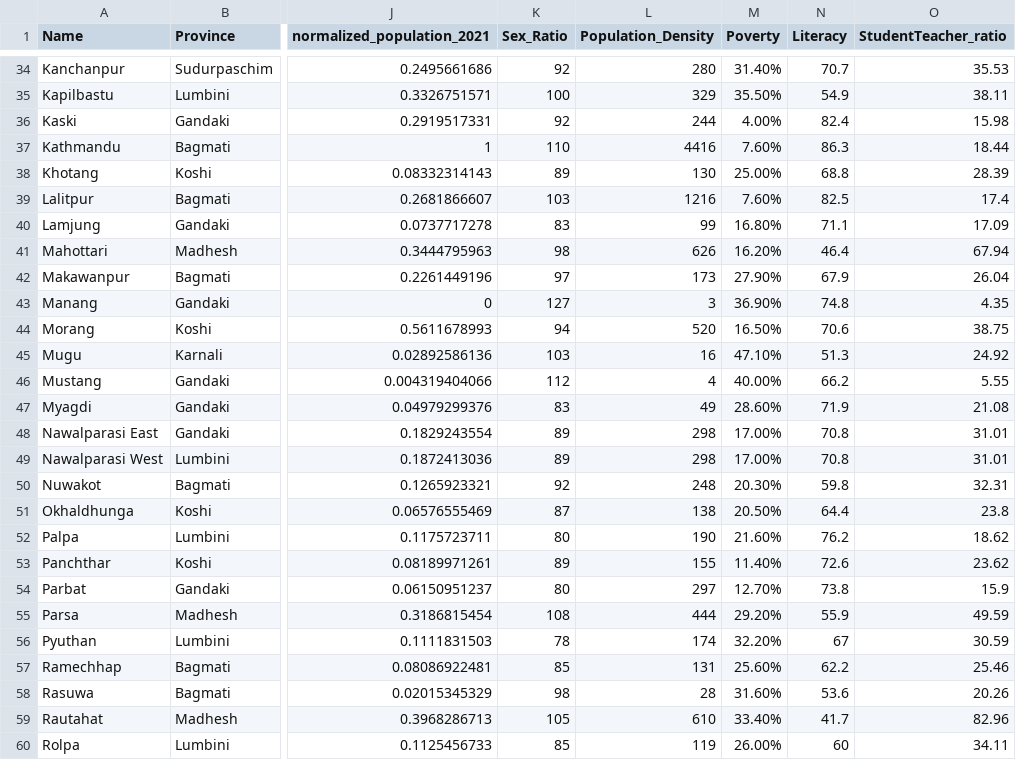
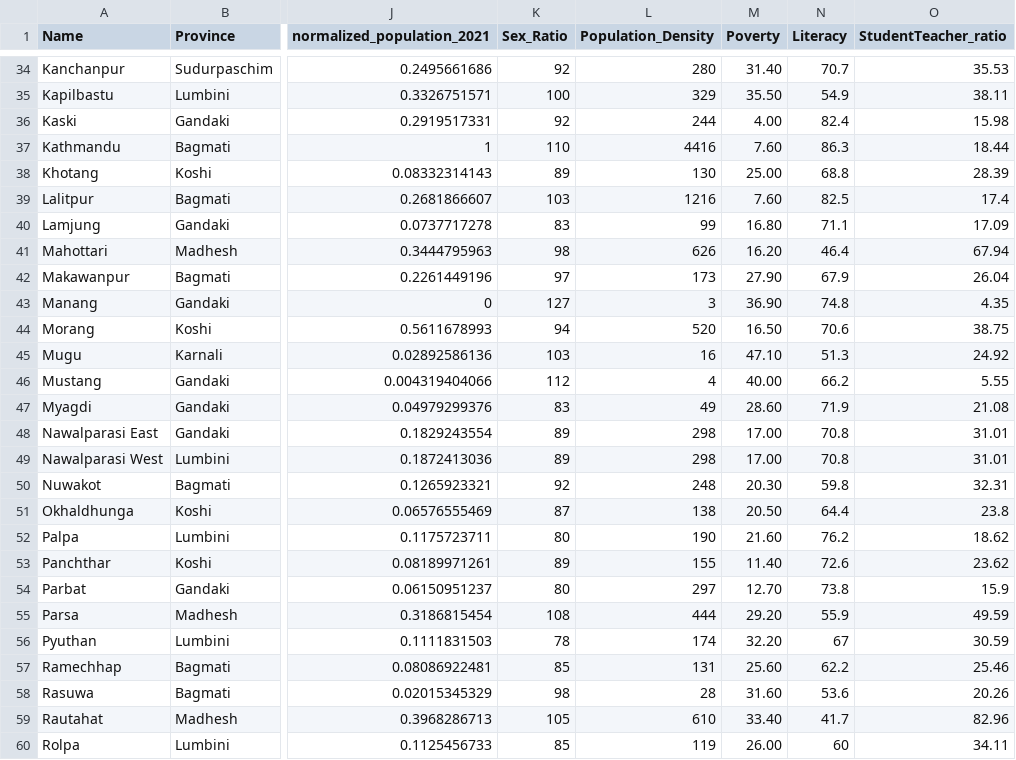
Before and after one commit to mukeshdroid/nepal_census_dashboard, a CSV file: dashboard_app/data/districts_complete.csv, drawn as a sheet; only a part is shown, gaps mark what is left out; the diff covers the shown part only; the diff names each change by its address in the sheet, - before the commit and + after, or states it on an @@ line.

```diff
--- a/dashboard_app/data/districts_complete.csv
+++ b/dashboard_app/data/districts_complete.csv
-M34 (Poverty): 31.40%
+M34 (Poverty): 31.40
-M35 (Poverty): 35.50%
+M35 (Poverty): 35.50
-M36 (Poverty): 4.00%
+M36 (Poverty): 4.00
-M37 (Poverty): 7.60%
+M37 (Poverty): 7.60
-M38 (Poverty): 25.00%
+M38 (Poverty): 25.00
-M39 (Poverty): 7.60%
+M39 (Poverty): 7.60
-M40 (Poverty): 16.80%
+M40 (Poverty): 16.80
-M41 (Poverty): 16.20%
+M41 (Poverty): 16.20
-M42 (Poverty): 27.90%
+M42 (Poverty): 27.90
-M43 (Poverty): 36.90%
+M43 (Poverty): 36.90
-M44 (Poverty): 16.50%
+M44 (Poverty): 16.50
-M45 (Poverty): 47.10%
+M45 (Poverty): 47.10
-M46 (Poverty): 40.00%
+M46 (Poverty): 40.00
-M47 (Poverty): 28.60%
+M47 (Poverty): 28.60
-M48:M49 (Poverty): 17.00%
+M48:M49 (Poverty): 17.00
-M50 (Poverty): 20.30%
+M50 (Poverty): 20.30
-M51 (Poverty): 20.50%
+M51 (Poverty): 20.50
-M52 (Poverty): 21.60%
+M52 (Poverty): 21.60
-M53 (Poverty): 11.40%
+M53 (Poverty): 11.40
-M54 (Poverty): 12.70%
+M54 (Poverty): 12.70
-M55 (Poverty): 29.20%
+M55 (Poverty): 29.20
-M56 (Poverty): 32.20%
+M56 (Poverty): 32.20
-M57 (Poverty): 25.60%
+M57 (Poverty): 25.60
-M58 (Poverty): 31.60%
+M58 (Poverty): 31.60
-M59 (Poverty): 33.40%
+M59 (Poverty): 33.40
-M60 (Poverty): 26.00%
+M60 (Poverty): 26.00
```
Also changed, not shown: 45 edited cells elsewhere in this file, 1 other file.
